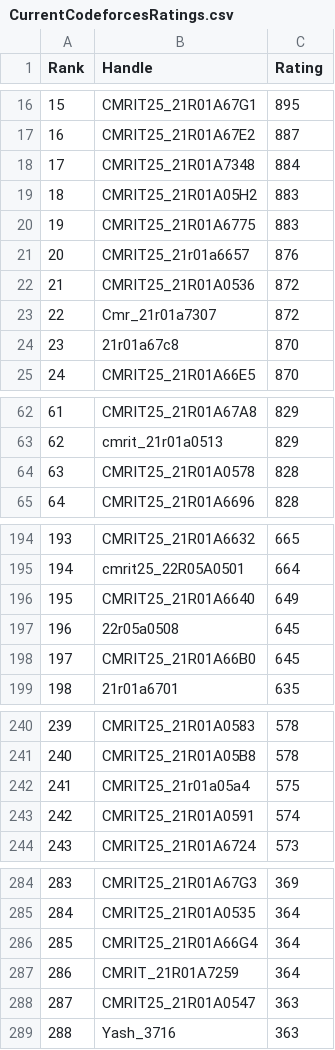
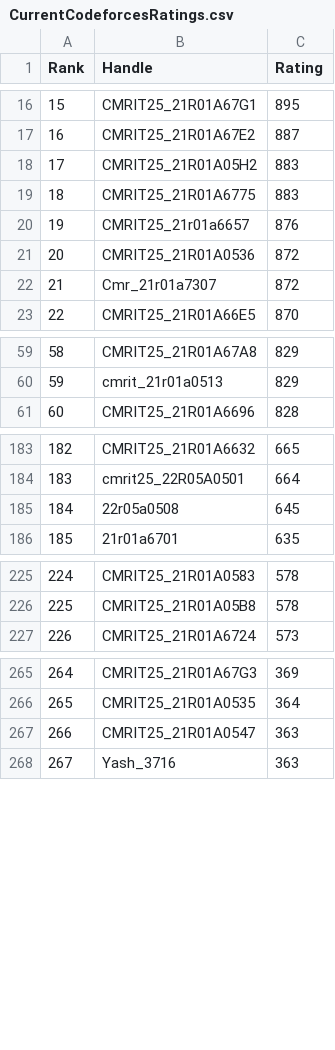
Before and after one commit to dog-broad/CodeforcesRankingGUI, a CSV file: Leaderboards/CurrentCodeforcesRatings.csv, drawn as a sheet; only a part is shown, gaps mark what is left out; removed rows and columns are numbered as before the commit, all else as after; the diff covers the shown part only; the diff names each change by its address in the sheet, - before the commit and + after, or states it on an @@ line.

```diff
--- a/Leaderboards/CurrentCodeforcesRatings.csv
+++ b/Leaderboards/CurrentCodeforcesRatings.csv
-row 18: 17 | CMRIT25_21R01A7348 | 884
@@ column A (Rank) renumbered from row 18 down @@
-row 24: 23 | 21r01a67c8 | 870
-row 64: 63 | CMRIT25_21R01A0578 | 828
-row 196: 195 | CMRIT25_21R01A6640 | 649
-row 198: 197 | CMRIT25_21R01A66B0 | 645
-row 242: 241 | CMRIT25_21r01a05a4 | 575
-row 243: 242 | CMRIT25_21R01A0591 | 574
-row 286: 285 | CMRIT25_21R01A66G4 | 364
-row 287: 286 | CMRIT_21R01A7259 | 364
```
Also changed, not shown: 25 removed rows elsewhere in this file.
